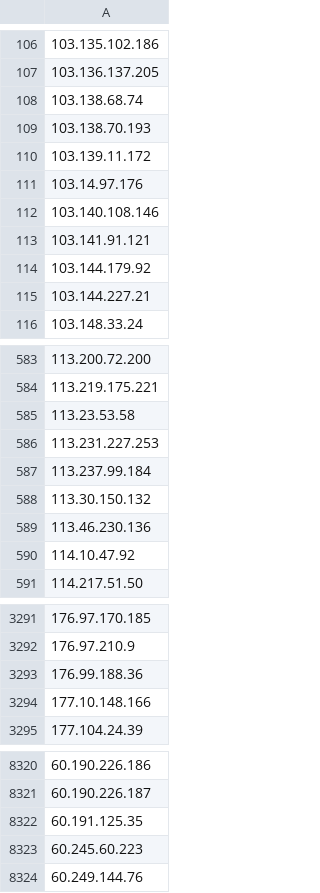
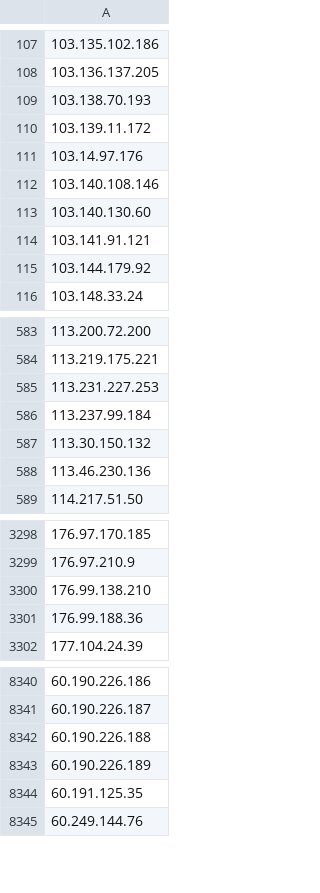
Before and after one commit to DXC-0/Malicious-Robots, a CSV file: malicious-robots-daily.csv, drawn as a sheet; only a part is shown, gaps mark what is left out; removed rows and columns are numbered as before the commit, all else as after; the diff covers the shown part only; the diff names each change by its address in the sheet, - before the commit and + after, or states it on an @@ line.

Commit message:
Update malicious-robots.txt

```diff
--- a/malicious-robots-daily.csv
+++ b/malicious-robots-daily.csv
-row 108: 103.138.68.74
+row 113: 103.140.130.60
-row 115: 103.144.227.21
-row 585: 113.23.53.58
-row 590: 114.10.47.92
+row 3300: 176.99.138.210
-row 3294: 177.10.148.166
+row 8342: 60.190.226.188
+row 8343: 60.190.226.189
-row 8323: 60.245.60.223
```
Also changed, not shown: 67 added rows, 43 removed rows and 1 edited cell elsewhere in this file, 1 other file.
